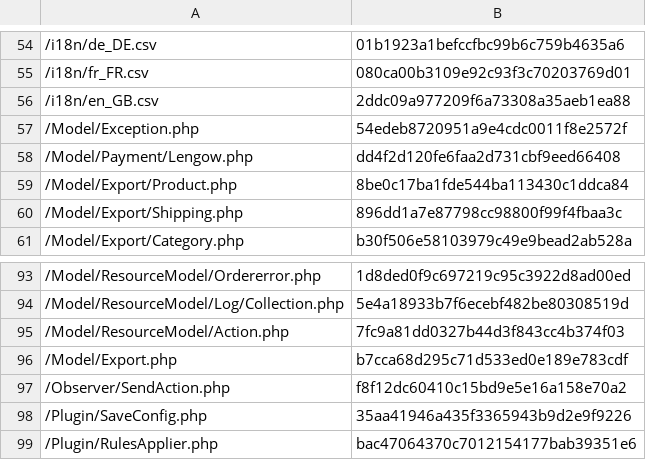
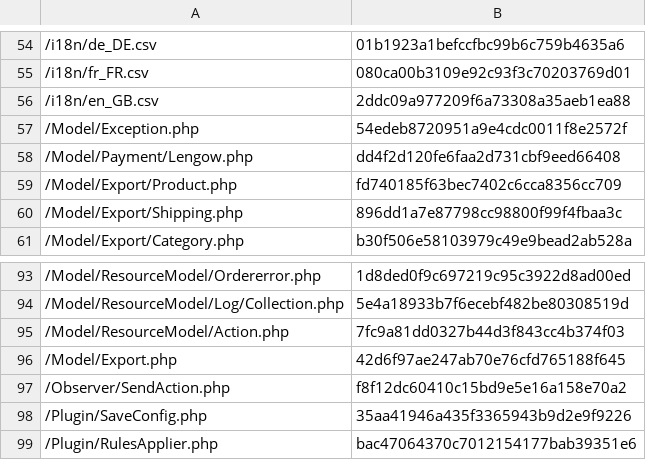
Before and after one commit to lengow/plugin-magento2, a CSV file: etc/checkmd5.csv, drawn as a sheet; only a part is shown, gaps mark what is left out.

```diff
--- a/etc/checkmd5.csv
+++ b/etc/checkmd5.csv
@@ -58,3 +58,3 @@
 /Model/Payment/Lengow.php|dd4f2d120fe6faa2d731cbf9eed66408
-/Model/Export/Product.php|8be0c17ba1fde544ba113430c1ddca84
+/Model/Export/Product.php|fd740185f63bec7402c6cca8356cc709
 /Model/Export/Shipping.php|896dd1a7e87798cc98800f99f4fbaa3c
@@ -95,3 +95,3 @@
 /Model/ResourceModel/Action.php|7fc9a81dd0327b44d3f843cc4b374f03
-/Model/Export.php|b7cca68d295c71d533ed0e189e783cdf
+/Model/Export.php|42d6f97ae247ab70e76cfd765188f645
 /Observer/SendAction.php|f8f12dc60410c15bd9e5e16a158e70a2
```
Also changed, not shown: 2 other files.
